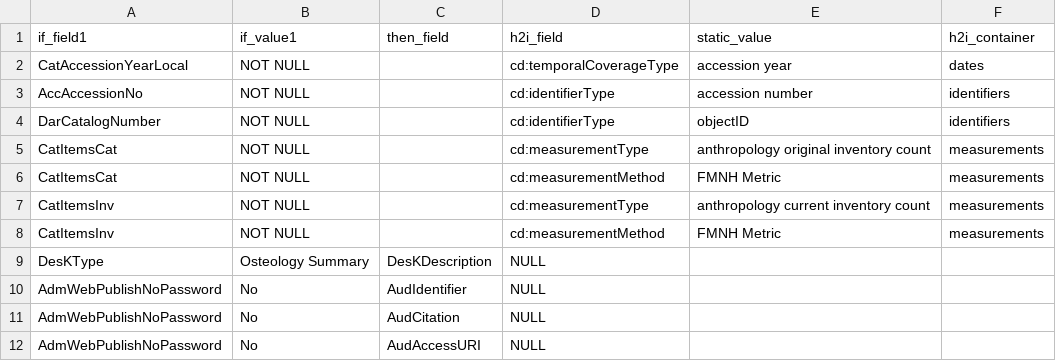
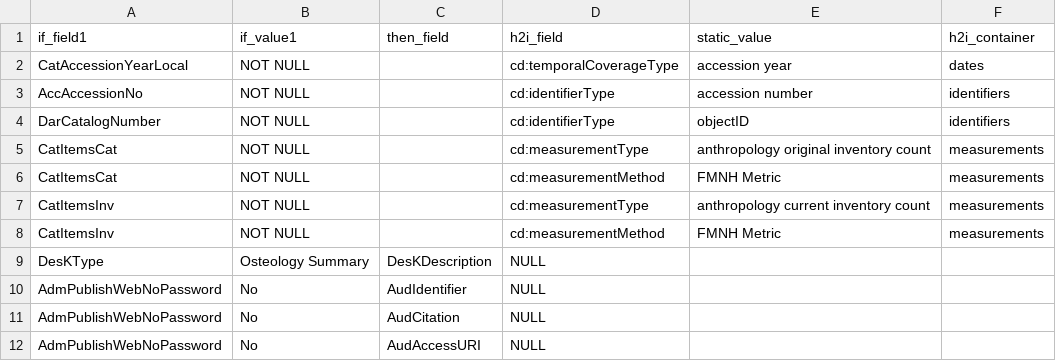
Before and after one commit to fieldmuseum/EMu-xml-to-json, a CSV file: mappings/h2i_conditions.csv, drawn as a sheet.

Commit message:
fix fieldname

```diff
--- a/mappings/h2i_conditions.csv
+++ b/mappings/h2i_conditions.csv
@@ -9,4 +9,4 @@ CatItemsInv,NOT NULL,,cd:measurementMethod,FMNH Metric,measurements
 DesKType,Osteology Summary,DesKDescription,NULL,,
-AdmWebPublishNoPassword,No,AudIdentifier,NULL,,
-AdmWebPublishNoPassword,No,AudCitation,NULL,,
-AdmWebPublishNoPassword,No,AudAccessURI,NULL,,
+AdmPublishWebNoPassword,No,AudIdentifier,NULL,,
+AdmPublishWebNoPassword,No,AudCitation,NULL,,
+AdmPublishWebNoPassword,No,AudAccessURI,NULL,,
```
